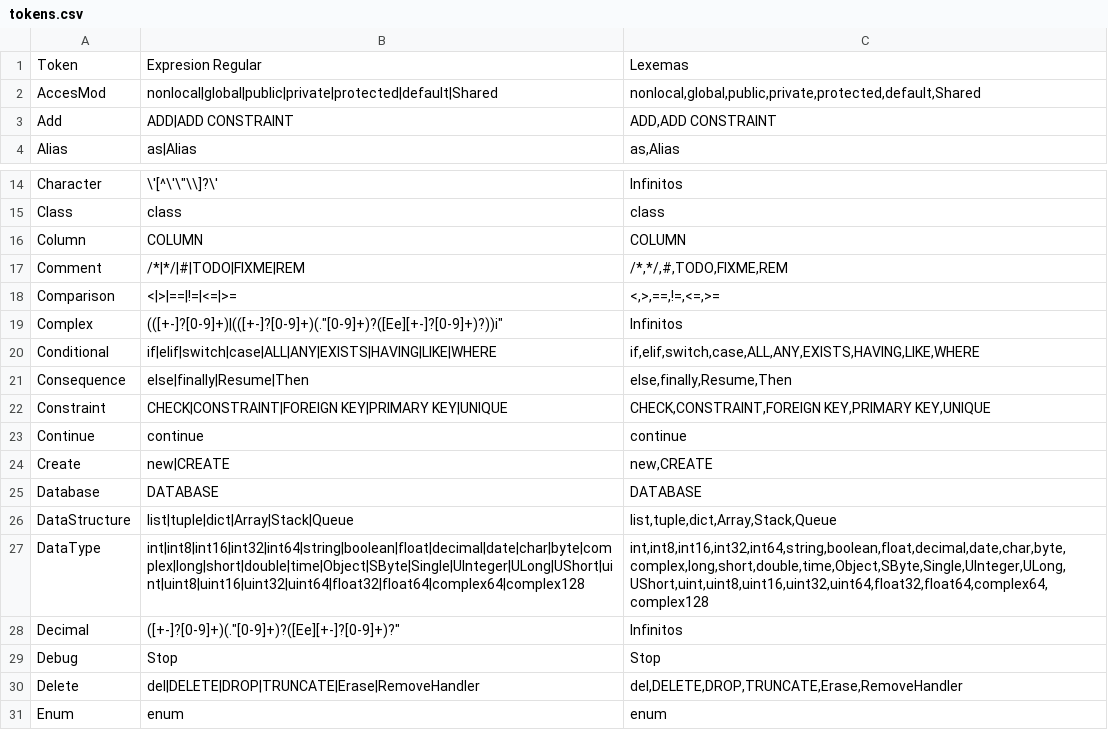
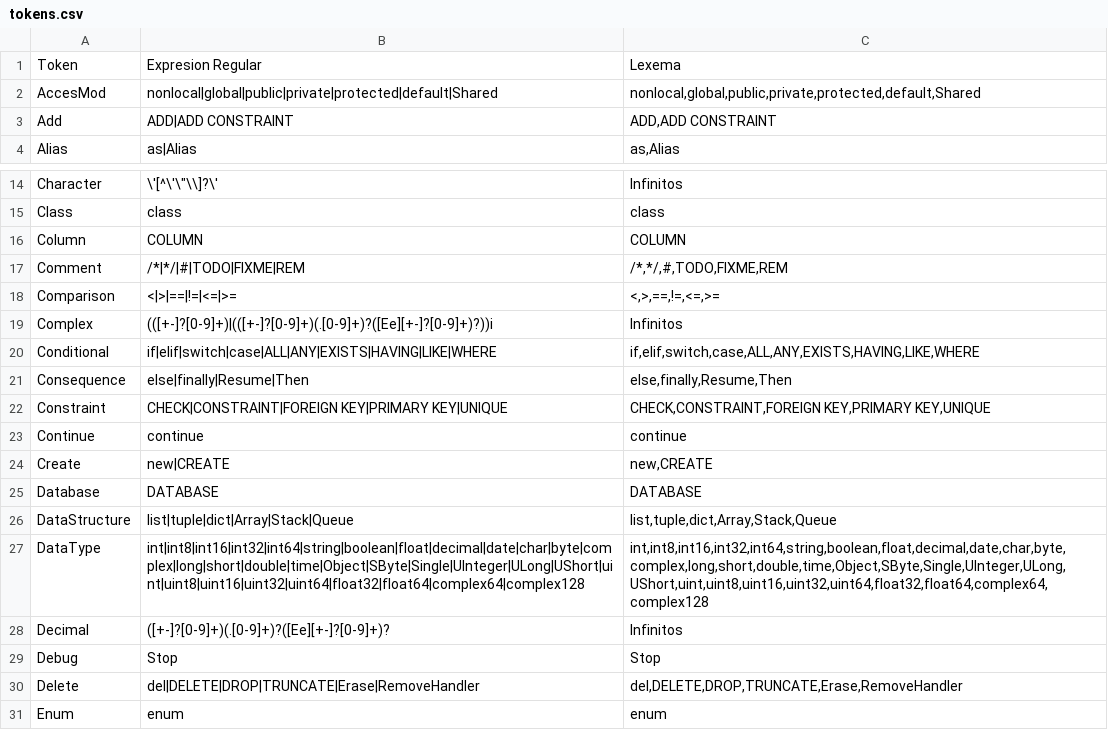
Before and after one commit to ValdezFOmar/AutomataJFlex, a CSV file: doc/tokens.csv, drawn as a sheet; only a part is shown, gaps mark what is left out; the diff names each change by its address in the sheet, - before the commit and + after, or states it on an @@ line.

```diff
--- a/doc/tokens.csv
+++ b/doc/tokens.csv
-C1: Lexemas
+C1: Lexema
-B19: (([+-]?[0-9]+)|(([+-]?[0-9]+)(."[0-9]+)?([Ee][+-]?[0-9]+)?))i"
+B19: (([+-]?[0-9]+)|(([+-]?[0-9]+)(.[0-9]+)?([Ee][+-]?[0-9]+)?))i
-B28: ([+-]?[0-9]+)(."[0-9]+)?([Ee][+-]?[0-9]+)?"
+B28: ([+-]?[0-9]+)(.[0-9]+)?([Ee][+-]?[0-9]+)?
```
Also changed, not shown: doc/kws_list.csv, 6 other files.
